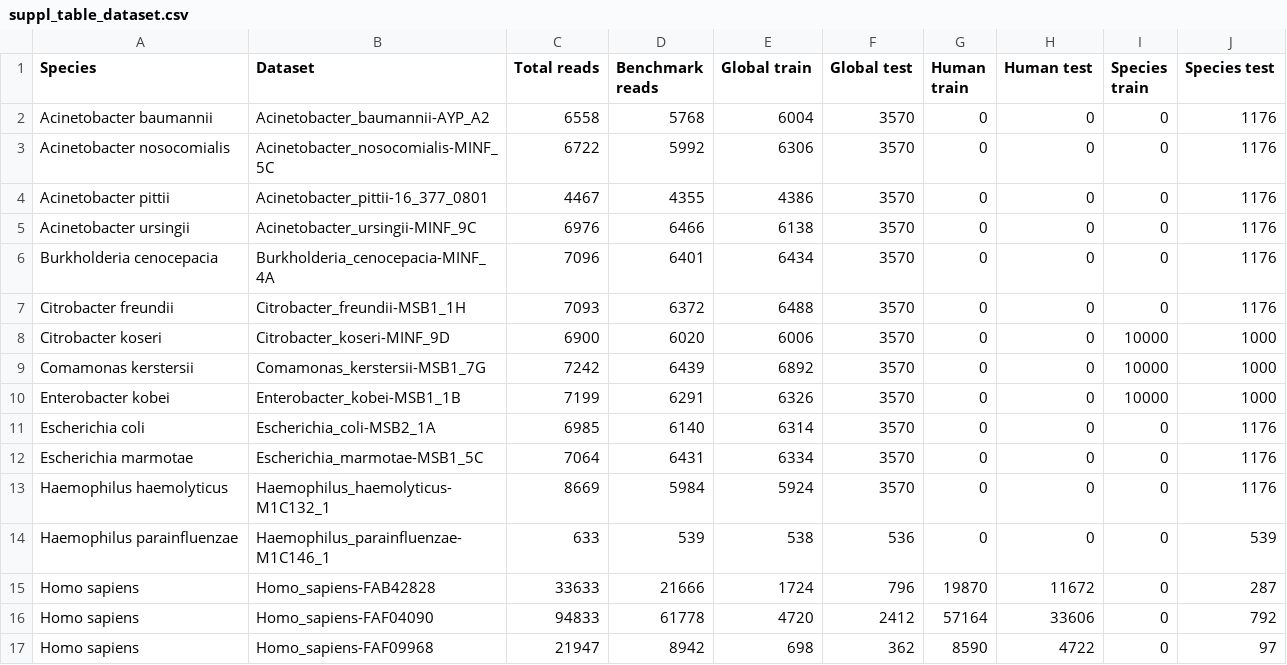
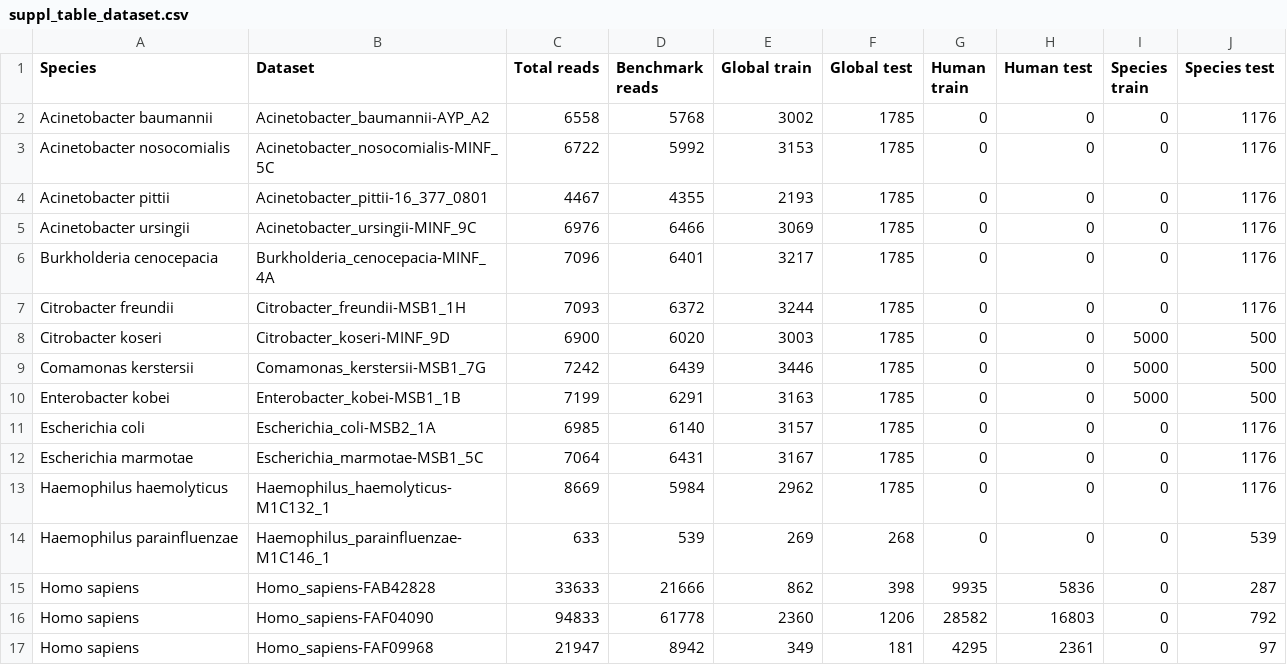
Before and after one commit to marcpaga/basecalling_architectures, a CSV file: results/data/tables/suppl_table_dataset.csv, drawn as a sheet; only a part is shown; the diff covers the shown part only.

Commit message:
update

```diff
--- a/results/data/tables/suppl_table_dataset.csv
+++ b/results/data/tables/suppl_table_dataset.csv
@@ -1,17 +1,17 @@
 Species,Dataset,Total reads,Benchmark reads,Global train,Global test,Human train,Human test,Species train,Species test
-Acinetobacter baumannii,Acinetobacter_baumannii-AYP_A2,6558,5768,6004,3570,0,0,0,1176
-Acinetobacter nosocomialis,Acinetobacter_nosocomialis-MINF_5C,6722,5992,6306,3570,0,0,0,1176
-Acinetobacter pittii,Acinetobacter_pittii-16_377_0801,4467,4355,4386,3570,0,0,0,1176
-Acinetobacter ursingii,Acinetobacter_ursingii-MINF_9C,6976,6466,6138,3570,0,0,0,1176
-Burkholderia cenocepacia,Burkholderia_cenocepacia-MINF_4A,7096,6401,6434,3570,0,0,0,1176
-Citrobacter freundii,Citrobacter_freundii-MSB1_1H,7093,6372,6488,3570,0,0,0,1176
-Citrobacter koseri,Citrobacter_koseri-MINF_9D,6900,6020,6006,3570,0,0,10000,1000
-Comamonas kerstersii,Comamonas_kerstersii-MSB1_7G,7242,6439,6892,3570,0,0,10000,1000
-Enterobacter kobei,Enterobacter_kobei-MSB1_1B,7199,6291,6326,3570,0,0,10000,1000
-Escherichia coli,Escherichia_coli-MSB2_1A,6985,6140,6314,3570,0,0,0,1176
-Escherichia marmotae,Escherichia_marmotae-MSB1_5C,7064,6431,6334,3570,0,0,0,1176
-Haemophilus haemolyticus,Haemophilus_haemolyticus-M1C132_1,8669,5984,5924,3570,0,0,0,1176
-Haemophilus parainfluenzae,Haemophilus_parainfluenzae-M1C146_1,633,539,538,536,0,0,0,539
-Homo sapiens,Homo_sapiens-FAB42828,33633,21666,1724,796,19870,11672,0,287
-Homo sapiens,Homo_sapiens-FAF04090,94833,61778,4720,2412,57164,33606,0,792
-Homo sapiens,Homo_sapiens-FAF09968,21947,8942,698,362,8590,4722,0,97
+Acinetobacter baumannii,Acinetobacter_baumannii-AYP_A2,6558,5768,3002,1785,0,0,0,1176
+Acinetobacter nosocomialis,Acinetobacter_nosocomialis-MINF_5C,6722,5992,3153,1785,0,0,0,1176
+Acinetobacter pittii,Acinetobacter_pittii-16_377_0801,4467,4355,2193,1785,0,0,0,1176
+Acinetobacter ursingii,Acinetobacter_ursingii-MINF_9C,6976,6466,3069,1785,0,0,0,1176
+Burkholderia cenocepacia,Burkholderia_cenocepacia-MINF_4A,7096,6401,3217,1785,0,0,0,1176
+Citrobacter freundii,Citrobacter_freundii-MSB1_1H,7093,6372,3244,1785,0,0,0,1176
+Citrobacter koseri,Citrobacter_koseri-MINF_9D,6900,6020,3003,1785,0,0,5000,500
+Comamonas kerstersii,Comamonas_kerstersii-MSB1_7G,7242,6439,3446,1785,0,0,5000,500
+Enterobacter kobei,Enterobacter_kobei-MSB1_1B,7199,6291,3163,1785,0,0,5000,500
+Escherichia coli,Escherichia_coli-MSB2_1A,6985,6140,3157,1785,0,0,0,1176
+Escherichia marmotae,Escherichia_marmotae-MSB1_5C,7064,6431,3167,1785,0,0,0,1176
+Haemophilus haemolyticus,Haemophilus_haemolyticus-M1C132_1,8669,5984,2962,1785,0,0,0,1176
+Haemophilus parainfluenzae,Haemophilus_parainfluenzae-M1C146_1,633,539,269,268,0,0,0,539
+Homo sapiens,Homo_sapiens-FAB42828,33633,21666,862,398,9935,5836,0,287
+Homo sapiens,Homo_sapiens-FAF04090,94833,61778,2360,1206,28582,16803,0,792
+Homo sapiens,Homo_sapiens-FAF09968,21947,8942,349,181,4295,2361,0,97
```
Also changed, not shown: 121 edited cells elsewhere in this file.
